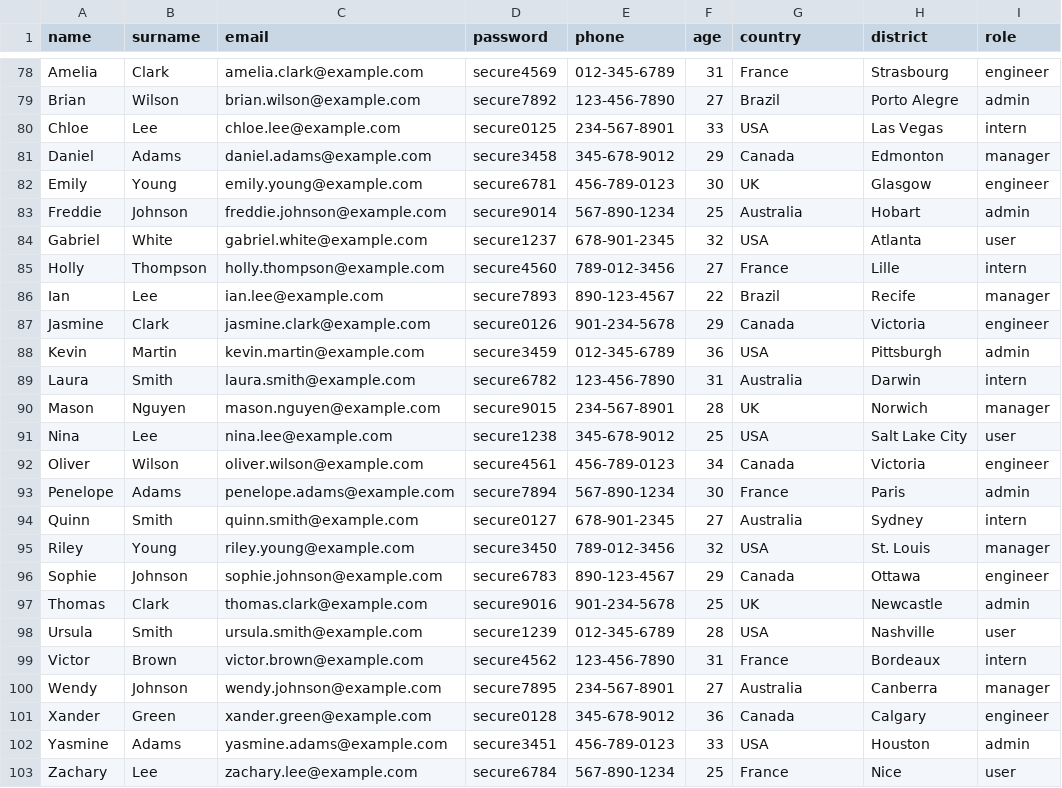
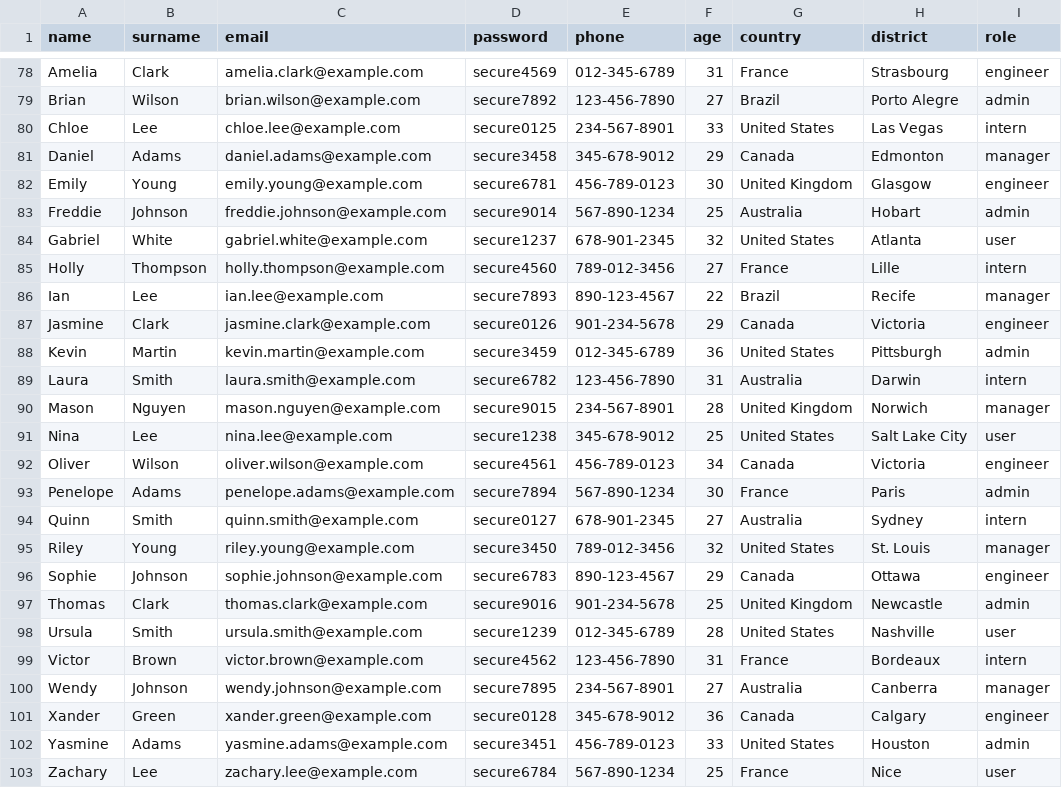
Before and after one commit to ayberkdikcinar/userscol, a CSV file: server/src/database/scripts/dummy-users.csv, drawn as a sheet; only a part is shown, gaps mark what is left out; the diff covers the shown part only.

```diff
--- a/server/src/database/scripts/dummy-users.csv
+++ b/server/src/database/scripts/dummy-users.csv
@@ -79,7 +79,7 @@ Amelia,Clark,amelia.clark@example.com,secure4569,012-345-6789,31,France,Strasbou
 Brian,Wilson,brian.wilson@example.com,secure7892,123-456-7890,27,Brazil,Porto Alegre,admin
-Chloe,Lee,chloe.lee@example.com,secure0125,234-567-8901,33,USA,Las Vegas,intern
+Chloe,Lee,chloe.lee@example.com,secure0125,234-567-8901,33,United States,Las Vegas,intern
 Daniel,Adams,daniel.adams@example.com,secure3458,345-678-9012,29,Canada,Edmonton,manager
-Emily,Young,emily.young@example.com,secure6781,456-789-0123,30,UK,Glasgow,engineer
+Emily,Young,emily.young@example.com,secure6781,456-789-0123,30,United Kingdom,Glasgow,engineer
 Freddie,Johnson,freddie.johnson@example.com,secure9014,567-890-1234,25,Australia,Hobart,admin
-Gabriel,White,gabriel.white@example.com,secure1237,678-901-2345,32,USA,Atlanta,user
+Gabriel,White,gabriel.white@example.com,secure1237,678-901-2345,32,United States,Atlanta,user
 Holly,Thompson,holly.thompson@example.com,secure4560,789-012-3456,27,France,Lille,intern
@@ -87,6 +87,6 @@ Ian,Lee,ian.lee@example.com,secure7893,890-123-4567,22,Brazil,Recife,manager
 Jasmine,Clark,jasmine.clark@example.com,secure0126,901-234-5678,29,Canada,Victoria,engineer
-Kevin,Martin,kevin.martin@example.com,secure3459,012-345-6789,36,USA,Pittsburgh,admin
+Kevin,Martin,kevin.martin@example.com,secure3459,012-345-6789,36,United States,Pittsburgh,admin
 Laura,Smith,laura.smith@example.com,secure6782,123-456-7890,31,Australia,Darwin,intern
-Mason,Nguyen,mason.nguyen@example.com,secure9015,234-567-8901,28,UK,Norwich,manager
-Nina,Lee,nina.lee@example.com,secure1238,345-678-9012,25,USA,Salt Lake City,user
+Mason,Nguyen,mason.nguyen@example.com,secure9015,234-567-8901,28,United Kingdom,Norwich,manager
+Nina,Lee,nina.lee@example.com,secure1238,345-678-9012,25,United States,Salt Lake City,user
 Oliver,Wilson,oliver.wilson@example.com,secure4561,456-789-0123,34,Canada,Victoria,engineer
@@ -94,6 +94,6 @@ Penelope,Adams,penelope.adams@example.com,secure7894,567-890-1234,30,France,Pari
 Quinn,Smith,quinn.smith@example.com,secure0127,678-901-2345,27,Australia,Sydney,intern
-Riley,Young,riley.young@example.com,secure3450,789-012-3456,32,USA,St. Louis,manager
+Riley,Young,riley.young@example.com,secure3450,789-012-3456,32,United States,St. Louis,manager
 Sophie,Johnson,sophie.johnson@example.com,secure6783,890-123-4567,29,Canada,Ottawa,engineer
-Thomas,Clark,thomas.clark@example.com,secure9016,901-234-5678,25,UK,Newcastle,admin
-Ursula,Smith,ursula.smith@example.com,secure1239,012-345-6789,28,USA,Nashville,user
+Thomas,Clark,thomas.clark@example.com,secure9016,901-234-5678,25,United Kingdom,Newcastle,admin
+Ursula,Smith,ursula.smith@example.com,secure1239,012-345-6789,28,United States,Nashville,user
 Victor,Brown,victor.brown@example.com,secure4562,123-456-7890,31,France,Bordeaux,intern
@@ -101,3 +101,3 @@ Wendy,Johnson,wendy.johnson@example.com,secure7895,234-567-8901,27,Australia,Can
 Xander,Green,xander.green@example.com,secure0128,345-678-9012,36,Canada,Calgary,engineer
-Yasmine,Adams,yasmine.adams@example.com,secure3451,456-789-0123,33,USA,Houston,admin
+Yasmine,Adams,yasmine.adams@example.com,secure3451,456-789-0123,33,United States,Houston,admin
 Zachary,Lee,zachary.lee@example.com,secure6784,567-890-1234,25,France,Nice,user
```
Also changed, not shown: 25 edited cells elsewhere in this file, 3 other files.
